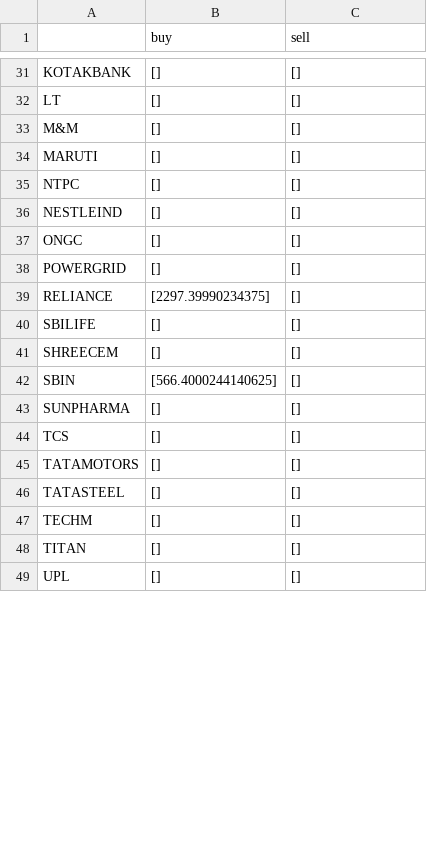
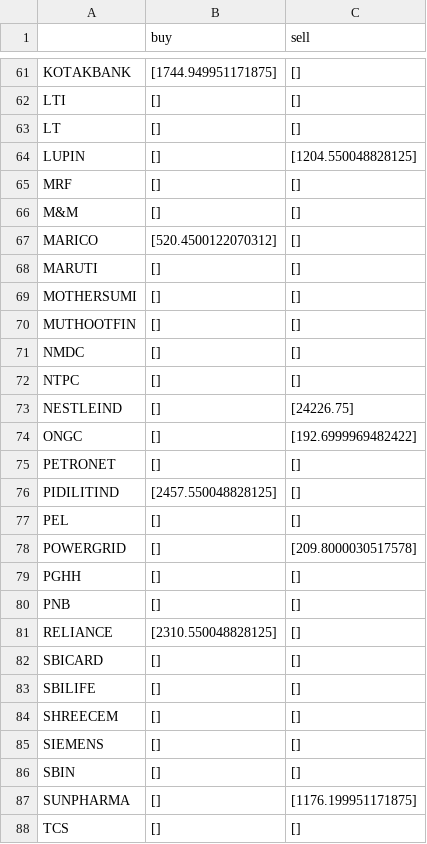
Before and after one commit to akki2503/Stock-Market-Predictions, a CSV file: buy_sell.csv, drawn as a sheet; only a part is shown, gaps mark what is left out; the shorter side is filled out with more unchanged rows; addresses are those after the commit; the diff covers the shown part only; the diff names each change by its address in the sheet, - before the commit and + after, or states it on an @@ line.

Commit message:
updated buy sell csv

```diff
--- a/buy_sell.csv
+++ b/buy_sell.csv
-B61 (buy): []
+B61 (buy): [1744.949951171875]
+row 62: LTI | [] | []
+row 64: LUPIN | [] | [1204.550048828125]
+row 65: MRF | [] | []
+row 67: MARICO | [520.4500122070312] | []
+row 69: MOTHERSUMI | [] | []
+row 70: MUTHOOTFIN | [] | []
+row 71: NMDC | [] | []
-C73 (sell): []
+C73 (sell): [24226.75]
-C74 (sell): []
+C74 (sell): [192.6999969482422]
+row 75: PETRONET | [] | []
+row 76: PIDILITIND | [2457.550048828125] | []
+row 77: PEL | [] | []
-C78 (sell): []
+C78 (sell): [209.8000030517578]
+row 79: PGHH | [] | []
+row 80: PNB | [] | []
-B81 (buy): [2297.39990234375]
+B81 (buy): [2310.550048828125]
+row 82: SBICARD | [] | []
+row 85: SIEMENS | [] | []
-B86 (buy): [566.4000244140625]
+B86 (buy): []
-C87 (sell): []
+C87 (sell): [1176.199951171875]
```
Also changed, not shown: 36 added rows and 10 edited cells elsewhere in this file.
